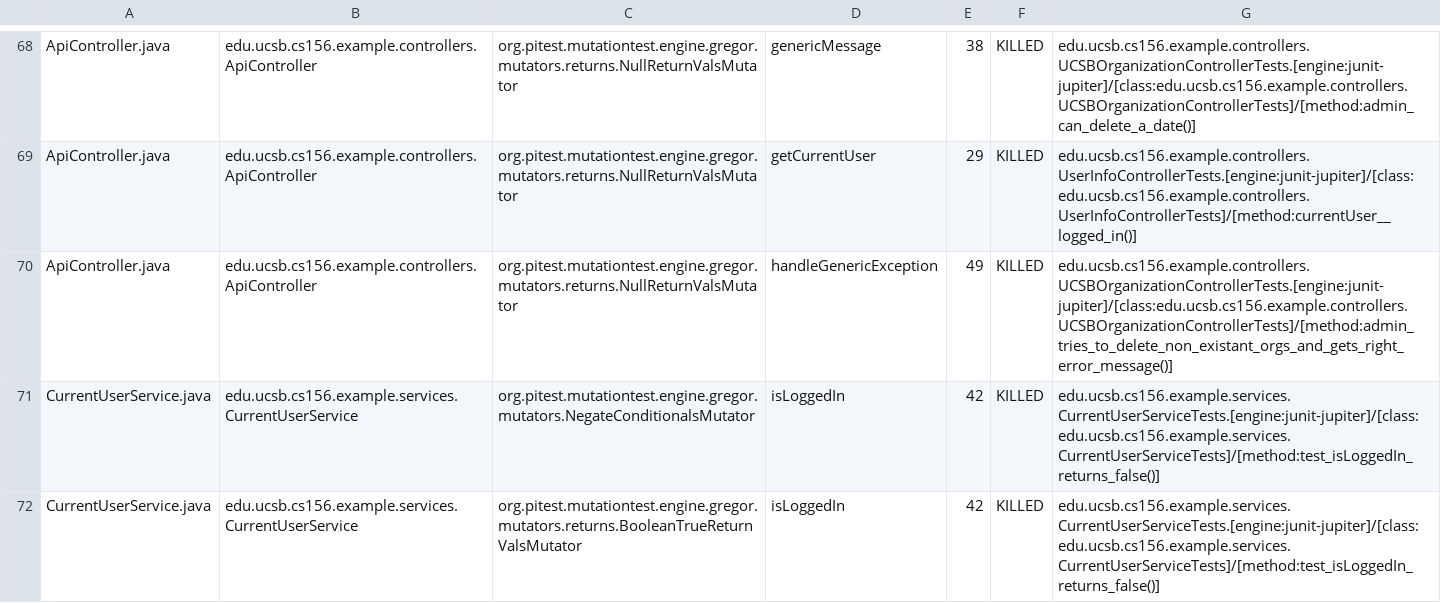
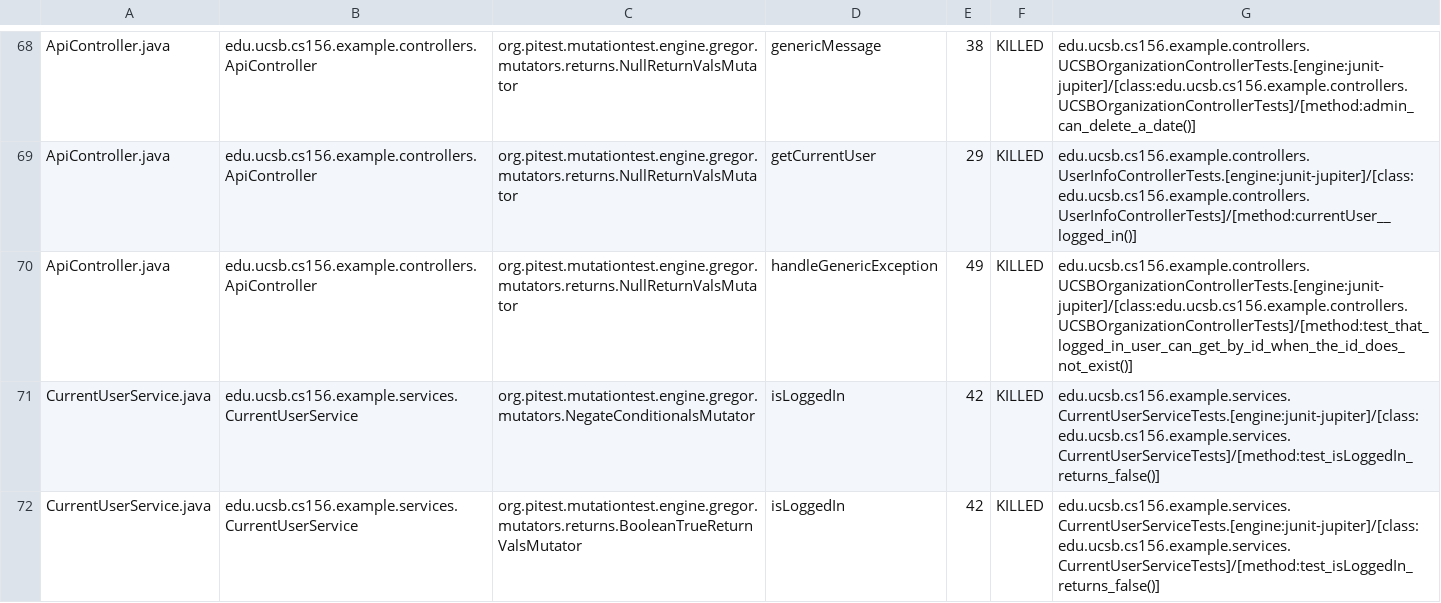
Before and after one commit to ucsb-cs156-s24/team03-s24-4pm-8, a CSV file: prs/69/pitest/mutations.csv, drawn as a sheet; only a part is shown, gaps mark what is left out.

Commit message:
Deploying to gh-pages from @ ucsb-cs156-s24/team03-s24-4pm-8@cf79da9dd8a16ba3ad6715169a5a12f6489ccba9 🚀

```diff
--- a/prs/69/pitest/mutations.csv
+++ b/prs/69/pitest/mutations.csv
@@ -69,3 +69,3 @@ ApiController.java,edu.ucsb.cs156.example.controllers.ApiController,org.pitest.m
 ApiController.java,edu.ucsb.cs156.example.controllers.ApiController,org.pitest.mutationtest.engine.gregor.mutators.returns.NullReturnValsMutator,getCurrentUser,29,KILLED,edu.ucsb.cs156.example.controllers.UserInfoControllerTests.[engine:junit-jupiter]/[class:edu.ucsb.cs156.example.controllers.UserInfoControllerTests]/[method:currentUser__logged_in()]
-ApiController.java,edu.ucsb.cs156.example.controllers.ApiController,org.pitest.mutationtest.engine.gregor.mutators.returns.NullReturnValsMutator,handleGenericException,49,KILLED,edu.ucsb.cs156.example.controllers.UCSBOrganizationControllerTests.[engine:junit-jupiter]/[class:edu.ucsb.cs156.example.controllers.UCSBOrganizationControllerTests]/[method:admin_tries_to_delete_non_existant_orgs_and_gets_right_error_message()]
+ApiController.java,edu.ucsb.cs156.example.controllers.ApiController,org.pitest.mutationtest.engine.gregor.mutators.returns.NullReturnValsMutator,handleGenericException,49,KILLED,edu.ucsb.cs156.example.controllers.UCSBOrganizationControllerTests.[engine:junit-jupiter]/[class:edu.ucsb.cs156.example.controllers.UCSBOrganizationControllerTests]/[method:test_that_logged_in_user_can_get_by_id_when_the_id_does_not_exist()]
 CurrentUserService.java,edu.ucsb.cs156.example.services.CurrentUserService,org.pitest.mutationtest.engine.gregor.mutators.NegateConditionalsMutator,isLoggedIn,42,KILLED,edu.ucsb.cs156.example.services.CurrentUserServiceTests.[engine:junit-jupiter]/[class:edu.ucsb.cs156.example.services.CurrentUserServiceTests]/[method:test_isLoggedIn_returns_false()]
```
Also changed, not shown: 13 other files.
